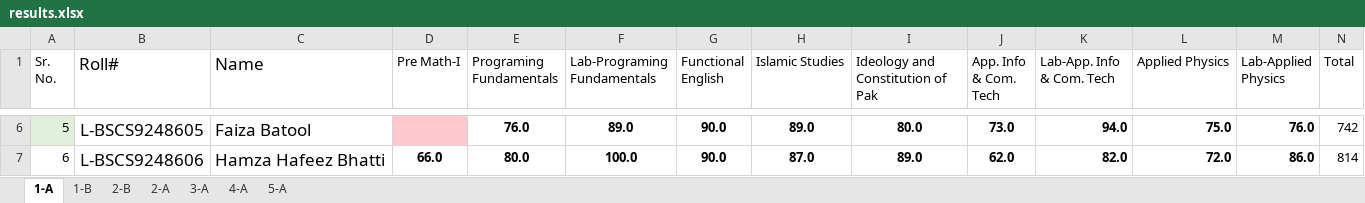
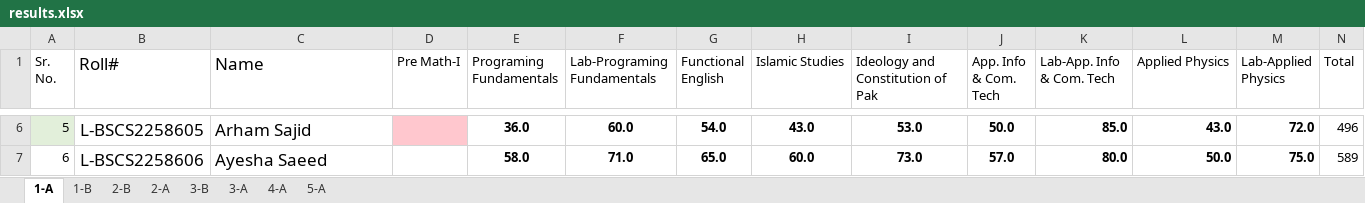
Before and after one commit to xeeshan-zs/marks, an Excel workbook: assets/results.xlsx, sheet 1-A, drawn as a sheet; only a part is shown, gaps mark what is left out; values as stored, in another font and other column widths than the file's, no borders; charts and pictures not drawn; the diff covers the shown part only; the diff names each change by its address in the sheet, - before the commit and + after, or states it on an @@ line.

```diff
--- a/assets/results.xlsx (sheet 1-A)
+++ b/assets/results.xlsx (sheet 1-A)
+sheet tab: 3-B
-B6 (Roll#): L-BSCS9248605
+B6 (Roll#): L-BSCS2258605
-C6 (Name): Faiza Batool
+C6 (Name): Arham Sajid
-E6 (Programing Fundamentals): 76.0
+E6 (Programing Fundamentals): 36.0
-F6 (Lab-Programing Fundamentals): 89.0
+F6 (Lab-Programing Fundamentals): 60.0
-G6 (Functional English): 90.0
+G6 (Functional English): 54.0
-H6 (Islamic Studies): 89.0
+H6 (Islamic Studies): 43.0
-I6 (Ideology and Constitution of Pak): 80.0
+I6 (Ideology and Constitution of Pak): 53.0
-J6 (App. Info & Com. Tech): 73.0
+J6 (App. Info & Com. Tech): 50.0
-K6 (Lab-App. Info & Com. Tech): 94.0
+K6 (Lab-App. Info & Com. Tech): 85.0
-L6 (Applied Physics): 75.0
+L6 (Applied Physics): 43.0
-M6 (Lab-Applied Physics): 76.0
+M6 (Lab-Applied Physics): 72.0
-N6 (Total): 742
+N6 (Total): 496
-B7 (Roll#): L-BSCS9248606
+B7 (Roll#): L-BSCS2258606
-C7 (Name): Hamza Hafeez Bhatti
+C7 (Name): Ayesha Saeed
-D7 (Pre Math-I): 66.0
+D7 (Pre Math-I): (empty)
-E7 (Programing Fundamentals): 80.0
+E7 (Programing Fundamentals): 58.0
-F7 (Lab-Programing Fundamentals): 100.0
+F7 (Lab-Programing Fundamentals): 71.0
-G7 (Functional English): 90.0
+G7 (Functional English): 65.0
-H7 (Islamic Studies): 87.0
+H7 (Islamic Studies): 60.0
-I7 (Ideology and Constitution of Pak): 89.0
+I7 (Ideology and Constitution of Pak): 73.0
-J7 (App. Info & Com. Tech): 62.0
+J7 (App. Info & Com. Tech): 57.0
-K7 (Lab-App. Info & Com. Tech): 82.0
+K7 (Lab-App. Info & Com. Tech): 80.0
-L7 (Applied Physics): 72.0
+L7 (Applied Physics): 50.0
-M7 (Lab-Applied Physics): 86.0
+M7 (Lab-Applied Physics): 75.0
-N7 (Total): 814
+N7 (Total): 589
```
Also changed, not shown: 616 edited cells elsewhere in this sheet, charts or pictures, 2 other files.
